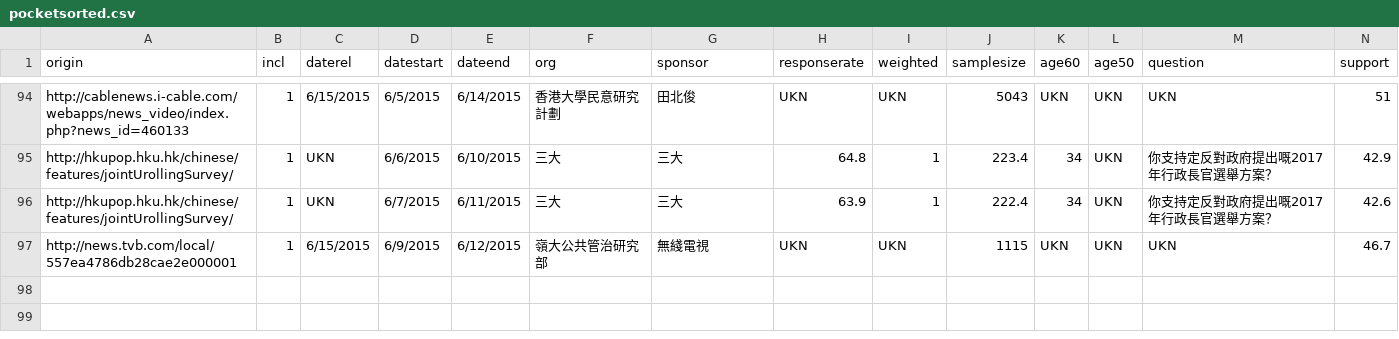
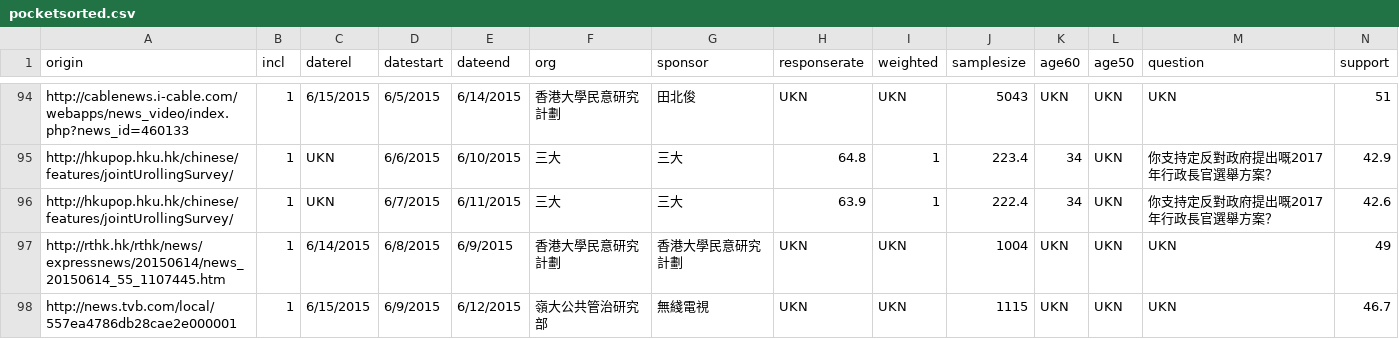
Before and after one commit to chainsawriot/chainsawriot.github.io, a CSV file: pocket/pocketsorted.csv, drawn as a sheet; only a part is shown, gaps mark what is left out; rows hold the shown columns only; the diff names each change by its address in the sheet, - before the commit and + after, or states it on an @@ line.

```diff
--- a/pocket/pocketsorted.csv
+++ b/pocket/pocketsorted.csv
+row 97: http://rthk.hk/rthk/news/expressnews/20150614/news_20150614_55_1107445.htm | 1 | 6/14/2015 | 6/8/2015 | 6/9/2015 | 香港大學民意研究計劃 | 香港大學民意研究計劃 | UKN | UKN | 1004 | UKN | UKN | UKN | 49
```
Also changed, not shown: pocket/smoothed.csv, 1 other file.
